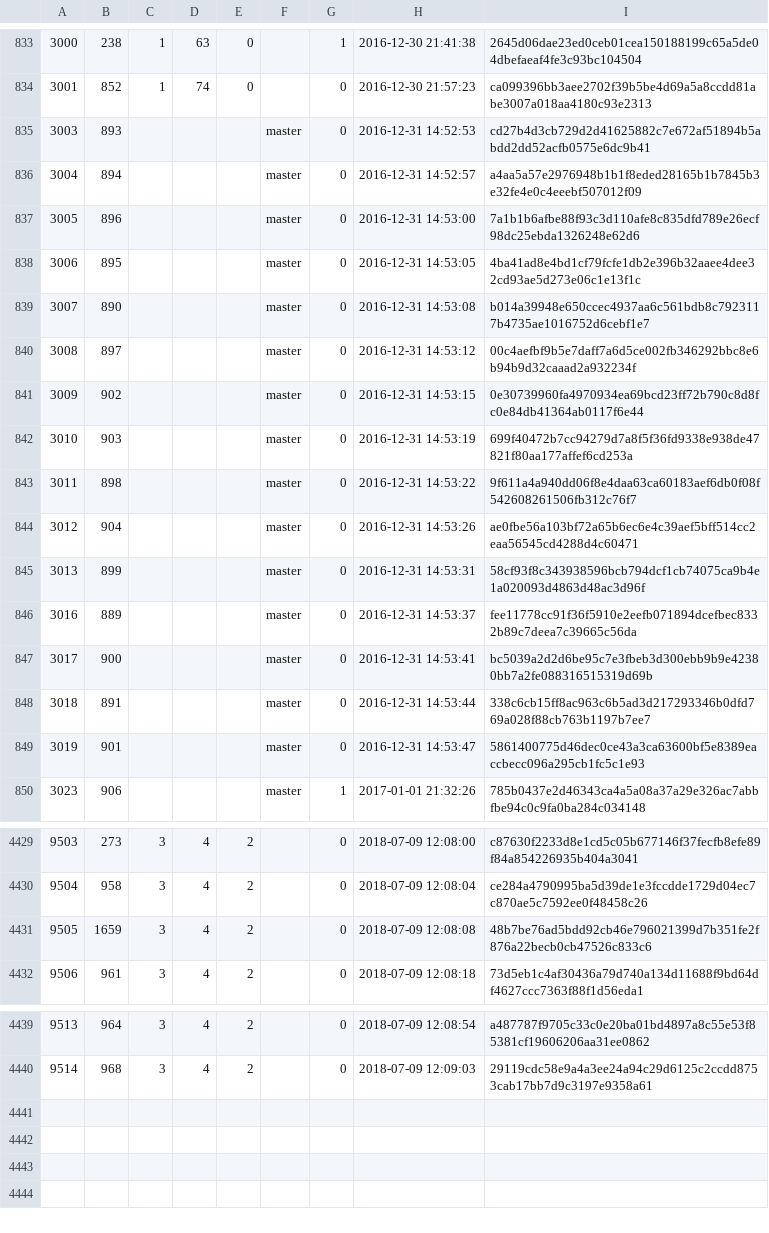
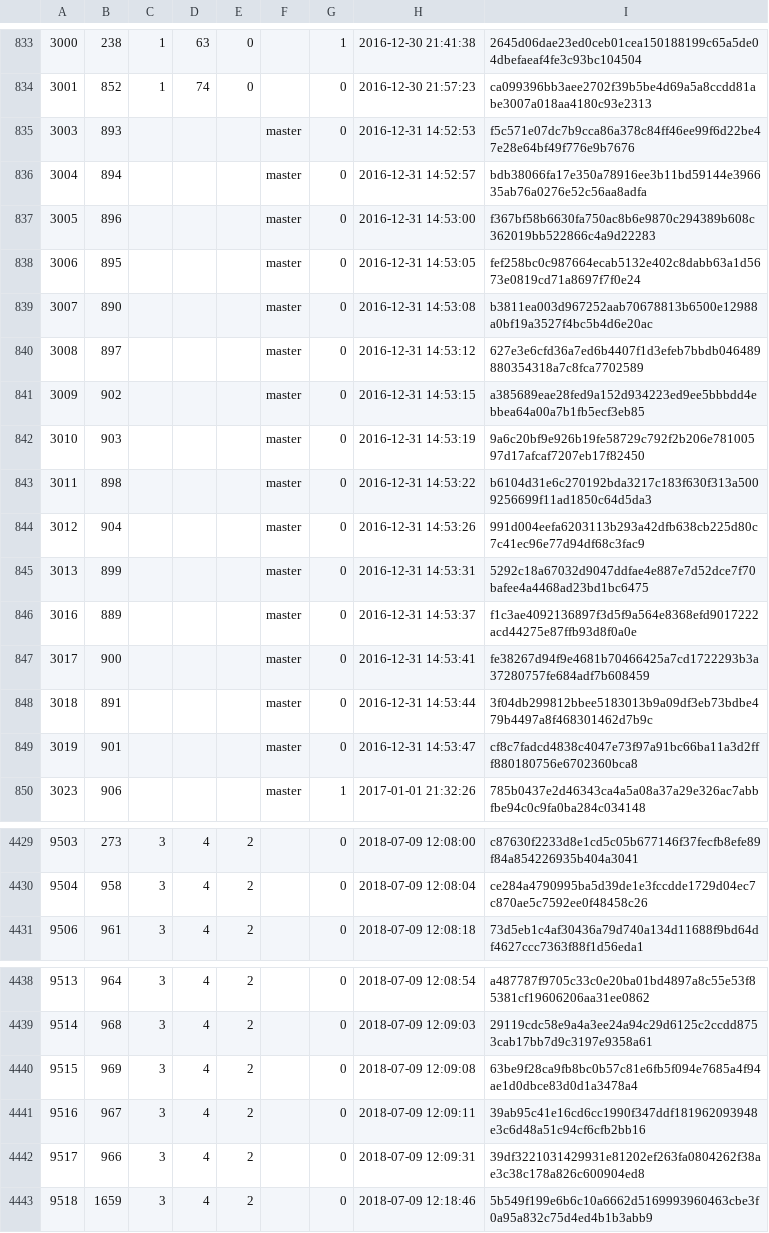
Before and after one commit to cppan/database, a CSV file: ProjectVersions.csv, drawn as a sheet; only a part is shown, gaps mark what is left out; the diff covers the shown part only.

```diff
--- a/ProjectVersions.csv
+++ b/ProjectVersions.csv
@@ -834,17 +834,17 @@
 3001;852;1;74;0;;0;2016-12-30 21:57:23;ca099396bb3aee2702f39b5be4d69a5a8ccdd81abe3007a018aa4180c93e2313
-3003;893;;;;master;0;2016-12-31 14:52:53;cd27b4d3cb729d2d41625882c7e672af51894b5abdd2dd52acfb0575e6dc9b41
-3004;894;;;;master;0;2016-12-31 14:52:57;a4aa5a57e2976948b1b1f8eded28165b1b7845b3e32fe4e0c4eeebf507012f09
-3005;896;;;;master;0;2016-12-31 14:53:00;7a1b1b6afbe88f93c3d110afe8c835dfd789e26ecf98dc25ebda1326248e62d6
-3006;895;;;;master;0;2016-12-31 14:53:05;4ba41ad8e4bd1cf79fcfe1db2e396b32aaee4dee32cd93ae5d273e06c1e13f1c
-3007;890;;;;master;0;2016-12-31 14:53:08;b014a39948e650ccec4937aa6c561bdb8c7923117b4735ae1016752d6cebf1e7
-3008;897;;;;master;0;2016-12-31 14:53:12;00c4aefbf9b5e7daff7a6d5ce002fb346292bbc8e6b94b9d32caaad2a932234f
-3009;902;;;;master;0;2016-12-31 14:53:15;0e30739960fa4970934ea69bcd23ff72b790c8d8fc0e84db41364ab0117f6e44
-3010;903;;;;master;0;2016-12-31 14:53:19;699f40472b7cc94279d7a8f5f36fd9338e938de47821f80aa177affef6cd253a
-3011;898;;;;master;0;2016-12-31 14:53:22;9f611a4a940dd06f8e4daa63ca60183aef6db0f08f542608261506fb312c76f7
-3012;904;;;;master;0;2016-12-31 14:53:26;ae0fbe56a103bf72a65b6ec6e4c39aef5bff514cc2eaa56545cd4288d4c60471
-3013;899;;;;master;0;2016-12-31 14:53:31;58cf93f8c343938596bcb794dcf1cb74075ca9b4e1a020093d4863d48ac3d96f
-3016;889;;;;master;0;2016-12-31 14:53:37;fee11778cc91f36f5910e2eefb071894dcefbec8332b89c7deea7c39665c56da
-3017;900;;;;master;0;2016-12-31 14:53:41;bc5039a2d2d6be95c7e3fbeb3d300ebb9b9e42380bb7a2fe088316515319d69b
-3018;891;;;;master;0;2016-12-31 14:53:44;338c6cb15ff8ac963c6b5ad3d217293346b0dfd769a028f88cb763b1197b7ee7
-3019;901;;;;master;0;2016-12-31 14:53:47;5861400775d46dec0ce43a3ca63600bf5e8389eaccbecc096a295cb1fc5c1e93
+3003;893;;;;master;0;2016-12-31 14:52:53;f5c571e07dc7b9cca86a378c84ff46ee99f6d22be47e28e64bf49f776e9b7676
+3004;894;;;;master;0;2016-12-31 14:52:57;bdb38066fa17e350a78916ee3b11bd59144e396635ab76a0276e52c56aa8adfa
+3005;896;;;;master;0;2016-12-31 14:53:00;f367bf58b6630fa750ac8b6e9870c294389b608c362019bb522866c4a9d22283
+3006;895;;;;master;0;2016-12-31 14:53:05;fef258bc0c987664ecab5132e402c8dabb63a1d5673e0819cd71a8697f7f0e24
+3007;890;;;;master;0;2016-12-31 14:53:08;b3811ea003d967252aab70678813b6500e12988a0bf19a3527f4bc5b4d6e20ac
+3008;897;;;;master;0;2016-12-31 14:53:12;627e3e6cfd36a7ed6b4407f1d3efeb7bbdb046489880354318a7c8fca7702589
+3009;902;;;;master;0;2016-12-31 14:53:15;a385689eae28fed9a152d934223ed9ee5bbbdd4ebbea64a00a7b1fb5ecf3eb85
+3010;903;;;;master;0;2016-12-31 14:53:19;9a6c20bf9e926b19fe58729c792f2b206e78100597d17afcaf7207eb17f82450
+3011;898;;;;master;0;2016-12-31 14:53:22;b6104d31e6c270192bda3217c183f630f313a5009256699f11ad1850c64d5da3
+3012;904;;;;master;0;2016-12-31 14:53:26;991d004eefa6203113b293a42dfb638cb225d80c7c41ec96e77d94df68c3fac9
+3013;899;;;;master;0;2016-12-31 14:53:31;5292c18a67032d9047ddfae4e887e7d52dce7f70bafee4a4468ad23bd1bc6475
+3016;889;;;;master;0;2016-12-31 14:53:37;f1c3ae4092136897f3d5f9a564e8368efd9017222acd44275e87ffb93d8f0a0e
+3017;900;;;;master;0;2016-12-31 14:53:41;fe38267d94f9e4681b70466425a7cd1722293b3a37280757fe684adf7b608459
+3018;891;;;;master;0;2016-12-31 14:53:44;3f04db299812bbee5183013b9a09df3eb73bdbe479b4497a8f468301462d7b9c
+3019;901;;;;master;0;2016-12-31 14:53:47;cf8c7fadcd4838c4047e73f97a91bc66ba11a3d2fff880180756e6702360bca8
 3023;906;;;;master;1;2017-01-01 21:32:26;785b0437e2d46343ca4a5a08a37a29e326ac7abbfbe94c0c9fa0ba284c034148
@@ -4430,3 +4430,2 @@
 9504;958;3;4;2;;0;2018-07-09 12:08:04;ce284a4790995ba5d39de1e3fccdde1729d04ec7c870ae5c7592ee0f48458c26
-9505;1659;3;4;2;;0;2018-07-09 12:08:08;48b7be76ad5bdd92cb46e796021399d7b351fe2f876a22becb0cb47526c833c6
 9506;961;3;4;2;;0;2018-07-09 12:08:18;73d5eb1c4af30436a79d740a134d11688f9bd64df4627ccc7363f88f1d56eda1
@@ -4440 +4439,5 @@
 9514;968;3;4;2;;0;2018-07-09 12:09:03;29119cdc58e9a4a3ee24a94c29d6125c2ccdd8753cab17bb7d9c3197e9358a61
+9515;969;3;4;2;;0;2018-07-09 12:09:08;63be9f28ca9fb8bc0b57c81e6fb5f094e7685a4f94ae1d0dbce83d0d1a3478a4
+9516;967;3;4;2;;0;2018-07-09 12:09:11;39ab95c41e16cd6cc1990f347ddf181962093948e3c6d48a51c94cf6cfb2bb16
+9517;966;3;4;2;;0;2018-07-09 12:09:31;39df3221031429931e81202ef263fa0804262f38ae3c38c178a826c600904ed8
+9518;1659;3;4;2;;0;2018-07-09 12:18:46;5b549f199e6b6c10a6662d5169993960463cbe3f0a95a832c75d4ed4b1b3abb9
```
Also changed, not shown: 4 edited cells elsewhere in this file, ProjectVersionDependencies.csv, 1 other file.
